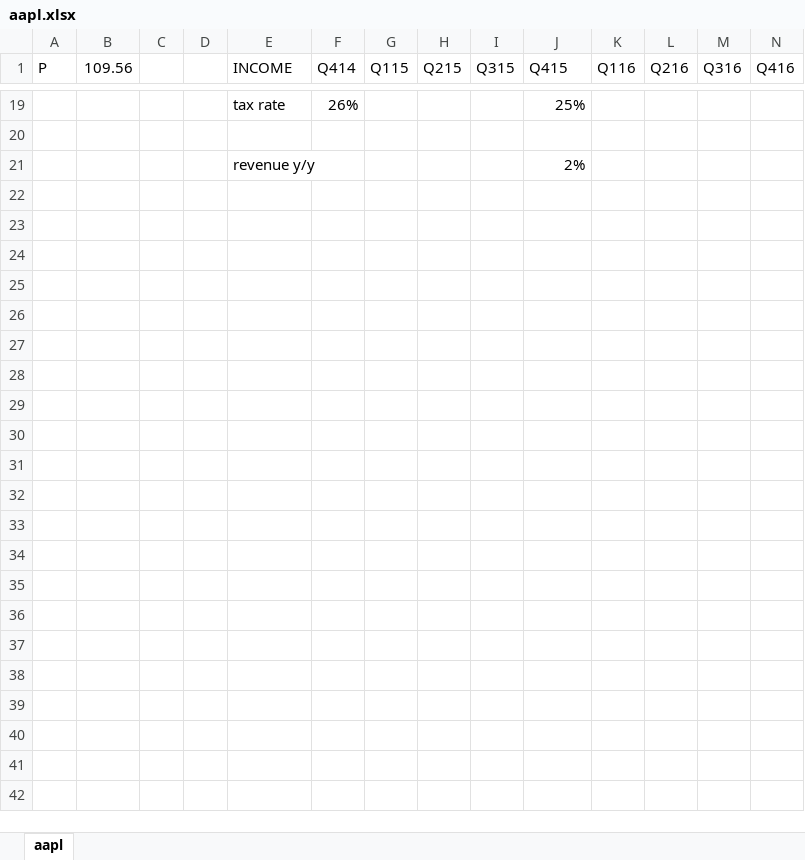
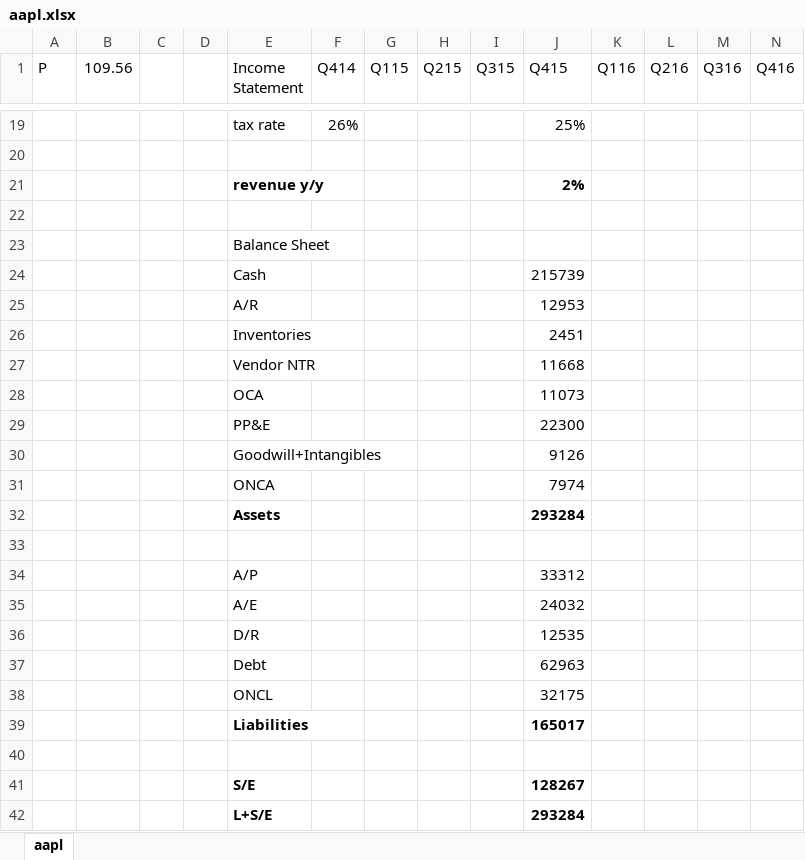
Before and after one commit to IanMadlenya/pwillmott, an Excel workbook: finance/aapl.xlsx, sheet aapl, drawn as a sheet; only a part is shown, gaps mark what is left out; values as stored, in another font and other column widths than the file's, no borders; charts and pictures not drawn; the diff names each change by its address in the sheet, - before the commit and + after, or states it on an @@ line.

Commit message:
aapl

```diff
--- a/finance/aapl.xlsx (sheet aapl)
+++ b/finance/aapl.xlsx (sheet aapl)
-E1: INCOME
+E1: Income Statement
-E21 bold: off
+E21 bold: on
-J21 bold: off
+J21 bold: on
+row 22: (empty)
+row 23:  |  |  |  | Balance Sheet
+row 24:  |  |  |  | Cash |  |  |  |  | 215739
+row 25:  |  |  |  | A/R |  |  |  |  | 12953
+row 26:  |  |  |  | Inventories |  |  |  |  | 2451
+row 27:  |  |  |  | Vendor NTR |  |  |  |  | 11668
+row 28:  |  |  |  | OCA |  |  |  |  | 11073
+row 29:  |  |  |  | PP&E |  |  |  |  | 22300
+row 30:  |  |  |  | Goodwill+Intangibles |  |  |  |  | 9126
+row 31:  |  |  |  | ONCA |  |  |  |  | 7974
+row 32:  |  |  |  | Assets |  |  |  |  | 293284
+row 33: (empty)
+row 34:  |  |  |  | A/P |  |  |  |  | 33312
+row 35:  |  |  |  | A/E |  |  |  |  | 24032
+row 36:  |  |  |  | D/R |  |  |  |  | 12535
+row 37:  |  |  |  | Debt |  |  |  |  | 62963
+row 38:  |  |  |  | ONCL |  |  |  |  | 32175
+row 39:  |  |  |  | Liabilities |  |  |  |  | 165017
+row 40: (empty)
+row 41:  |  |  |  | S/E |  |  |  |  | 128267
+row 42:  |  |  |  | L+S/E |  |  |  |  | 293284
```
Also changed, not shown: charts or pictures.
